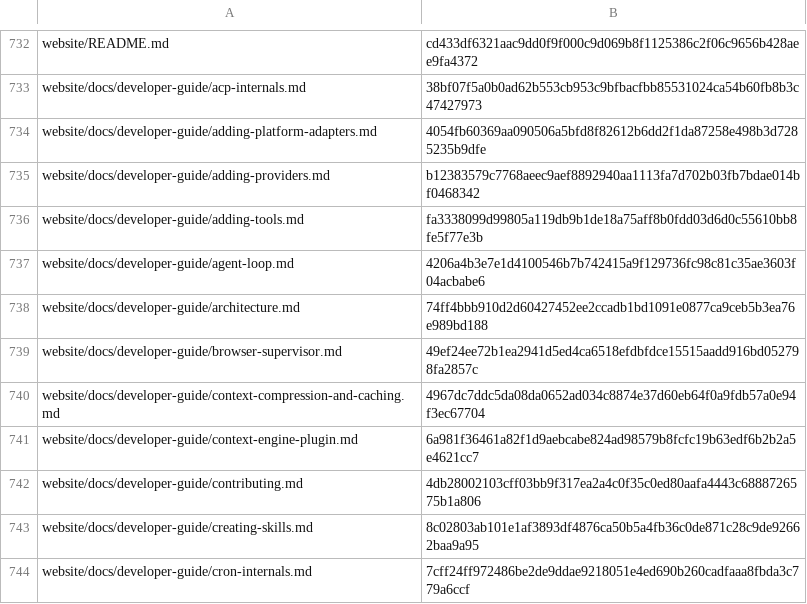
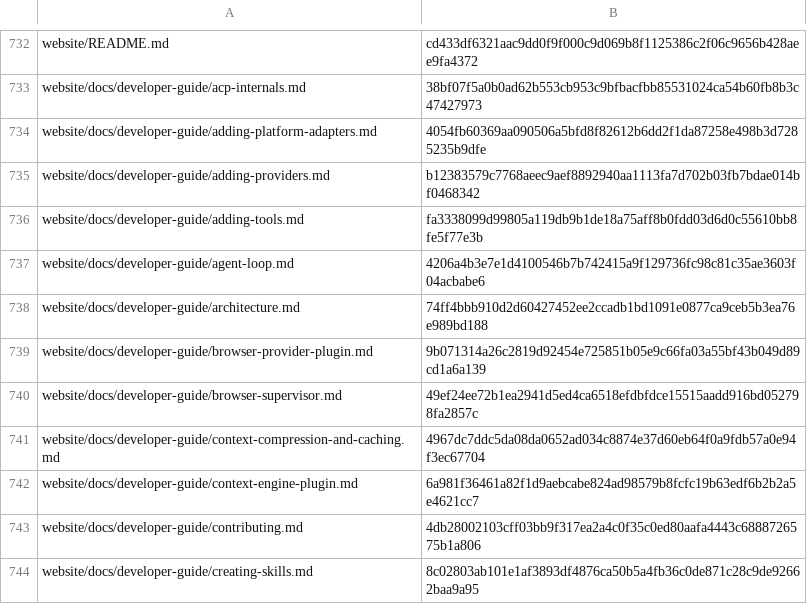
Before and after one commit to RyderFreeman4Logos/hermes-agent-docs-i18n, a TSV file: state/translation-hashes.tsv, drawn as a sheet; only a part is shown, gaps mark what is left out; the shorter side is filled out with more unchanged rows.

Commit message:
docs: translate website/docs/developer-guide/browser-provider-plugin.md
Translated Hermes Agent source document:

website/docs/developer-guide/browser-provider-plugin.md

```diff
--- a/state/translation-hashes.tsv
+++ b/state/translation-hashes.tsv
@@ -738,2 +738,3 @@ website/docs/developer-guide/agent-loop.md	4206a4b3e7e1d4100546b7b742415a9f12973
 website/docs/developer-guide/architecture.md	74ff4bbb910d2d60427452ee2ccadb1bd1091e0877ca9ceb5b3ea76e989bd188
+website/docs/developer-guide/browser-provider-plugin.md	9b071314a26c2819d92454e725851b05e9c66fa03a55bf43b049d89cd1a6a139
 website/docs/developer-guide/browser-supervisor.md	49ef24ee72b1ea2941d5ed4ca6518efdbfdce15515aadd916bd052798fa2857c
```
Also changed, not shown: 4 other files.
